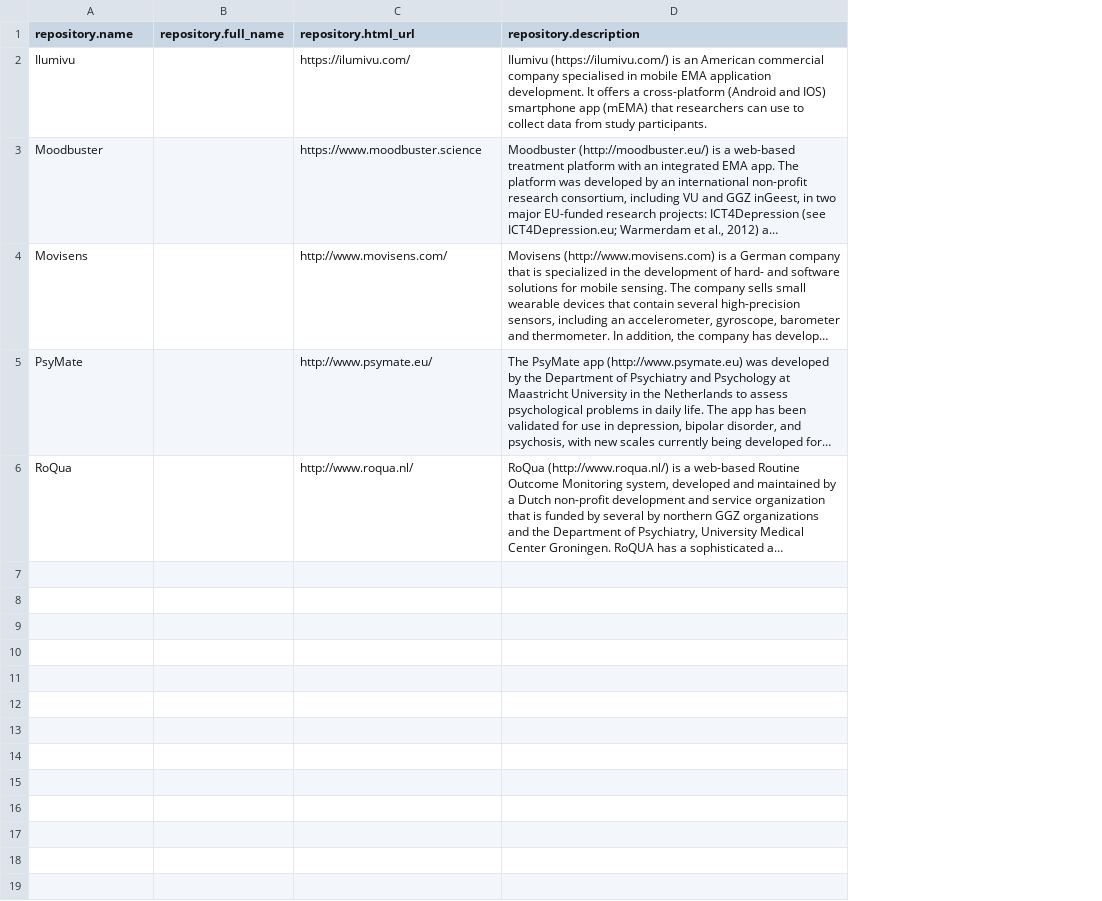
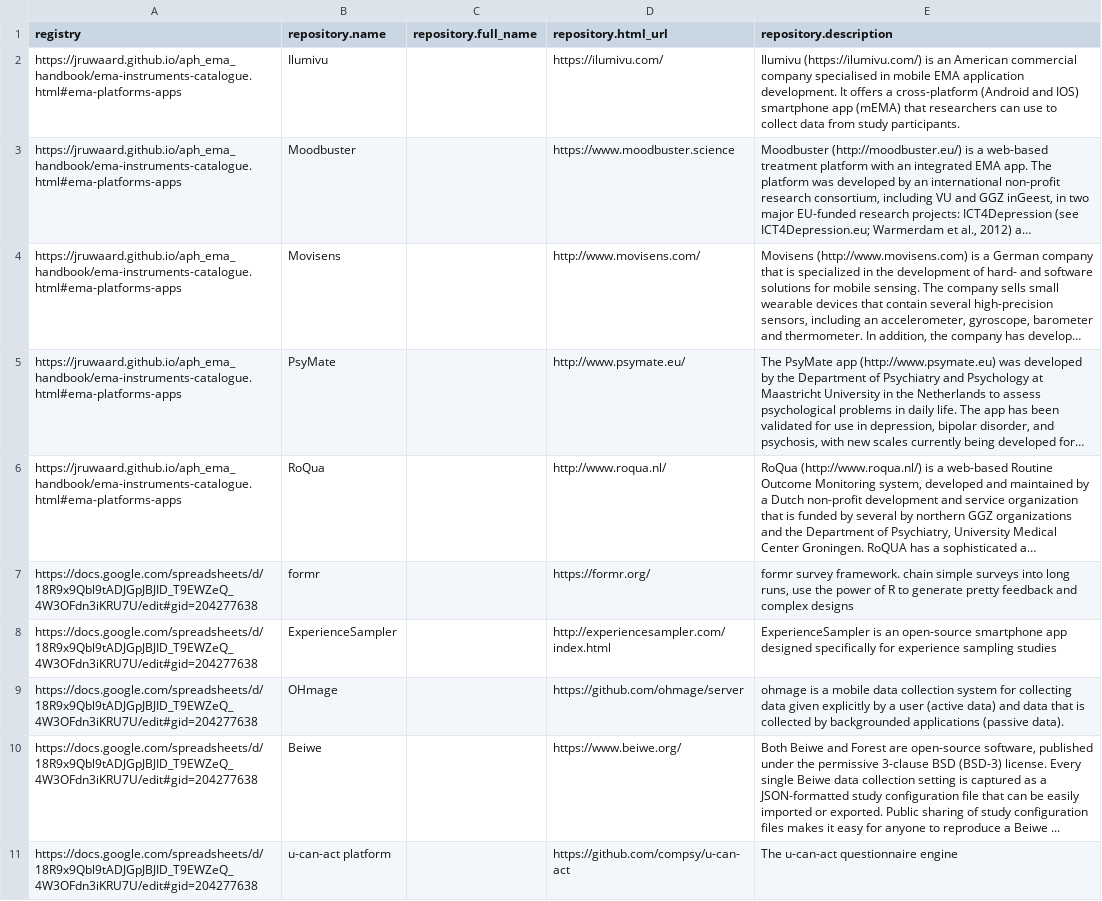
Before and after one commit to stachm/technical-solutions-for-ema, a CSV file: data/misc/other.csv, drawn as a sheet; long unchanged cells end in …; the diff names each change by its address in the sheet, - before the commit and + after, or states it on an @@ line.

```diff
--- a/data/misc/other.csv
+++ b/data/misc/other.csv
+column A (registry), rows 2-6: all https://jruwaard.github.io/aph_ema_handbook/ema-instruments-catalogue.html#ema-platforms-apps
+row 7: https://docs.google.com/spreadsheets/d/18R9x9Qbl9tADJGpJBJID_T9EWZeQ_4W3OFdn3iKRU7U/edit#gid=204277638 | formr |  | https://formr.org/ | formr survey framework. chain simple surveys into long runs, use the power of R to generate pretty feedback and complex designs
+row 8: https://docs.google.com/spreadsheets/d/18R9x9Qbl9tADJGpJBJID_T9EWZeQ_4W3OFdn3iKRU7U/edit#gid=204277638 | ExperienceSampler |  | http://experiencesampler.com/index.html | ExperienceSampler is an open-source smartphone app designed specifically for experience sampling studies
+row 9: https://docs.google.com/spreadsheets/d/18R9x9Qbl9tADJGpJBJID_T9EWZeQ_4W3OFdn3iKRU7U/edit#gid=204277638 | OHmage |  | https://github.com/ohmage/server | ohmage is a mobile data collection system for collecting data given explicitly by a user (active data) and data that is collected by backgrounded applications (passive data).
+row 10: https://docs.google.com/spreadsheets/d/18R9x9Qbl9tADJGpJBJID_T9EWZeQ_4W3OFdn3iKRU7U/edit#gid=204277638 | Beiwe |  | https://www.beiwe.org/ | Both Beiwe and Forest are open-source software, published under the permissive 3-clause BSD (BSD-3) license. Every single Beiwe data collection setting is captured as a JSON-formatted study configuration file that can be easily imported or exported. Public sharing of study configuration files makes it easy for anyone to reproduce a Beiwe ...
+row 11: https://docs.google.com/spreadsheets/d/18R9x9Qbl9tADJGpJBJID_T9EWZeQ_4W3OFdn3iKRU7U/edit#gid=204277638 | u-can-act platform |  | https://github.com/compsy/u-can-act | The u-can-act questionnaire engine
```
Also changed, not shown: results/0_exclusion_criteria.csv, results/1_identification_all.csv, 6 other files.
